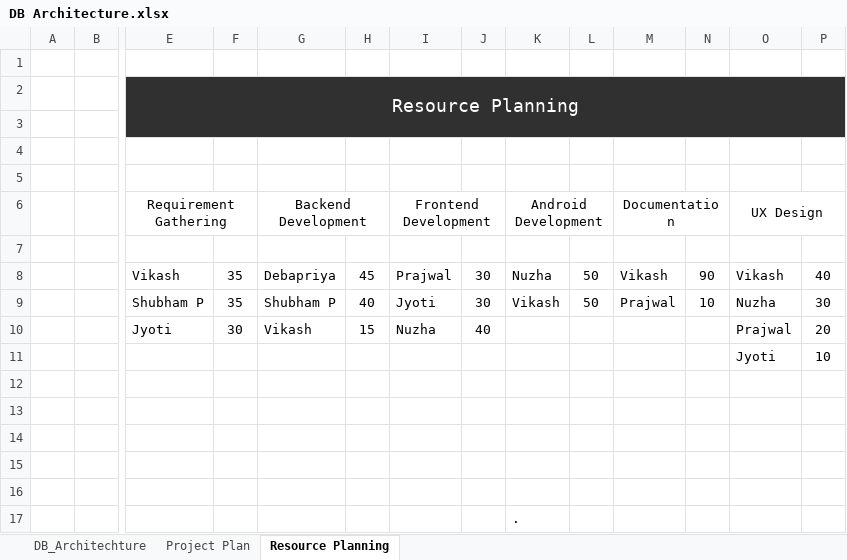
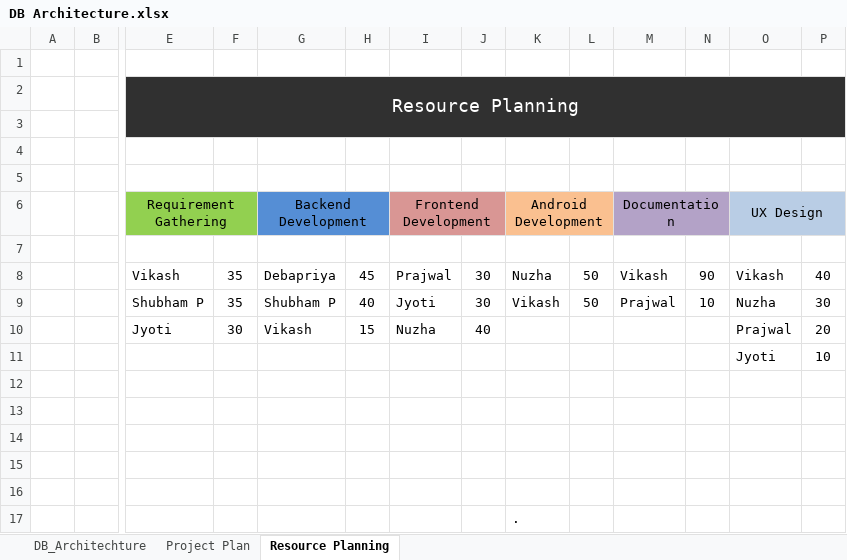
Before and after one commit to Procured-Inc/Documentation, an Excel workbook: DB Architecture.xlsx, sheet Resource Planning, drawn as a sheet; only a part is shown, gaps mark what is left out; values as stored, in another font and other column widths than the file's, no borders; charts and pictures not drawn; the diff names each change by its address in the sheet, - before the commit and + after, or states it on an @@ line.

Commit message:
Upto Dry run

```diff
--- a/DB Architecture.xlsx (sheet Resource Planning)
+++ b/DB Architecture.xlsx (sheet Resource Planning)
-E6:F6 fill: none
+E6:F6 fill: #92D050
-G6:H6 fill: none
+G6:H6 fill: #558ED5
-I6:J6 fill: none
+I6:J6 fill: #D99694
-K6:L6 fill: none
+K6:L6 fill: #FAC090
-M6:N6 fill: none
+M6:N6 fill: #B3A2C7
-O6:P6 fill: none
+O6:P6 fill: #B9CDE5
```
